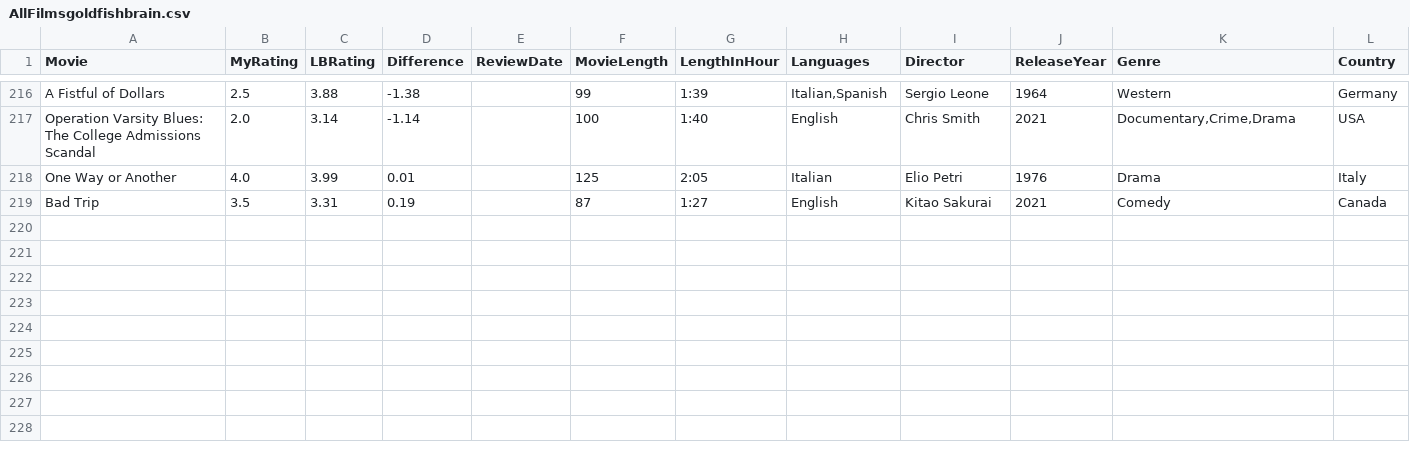
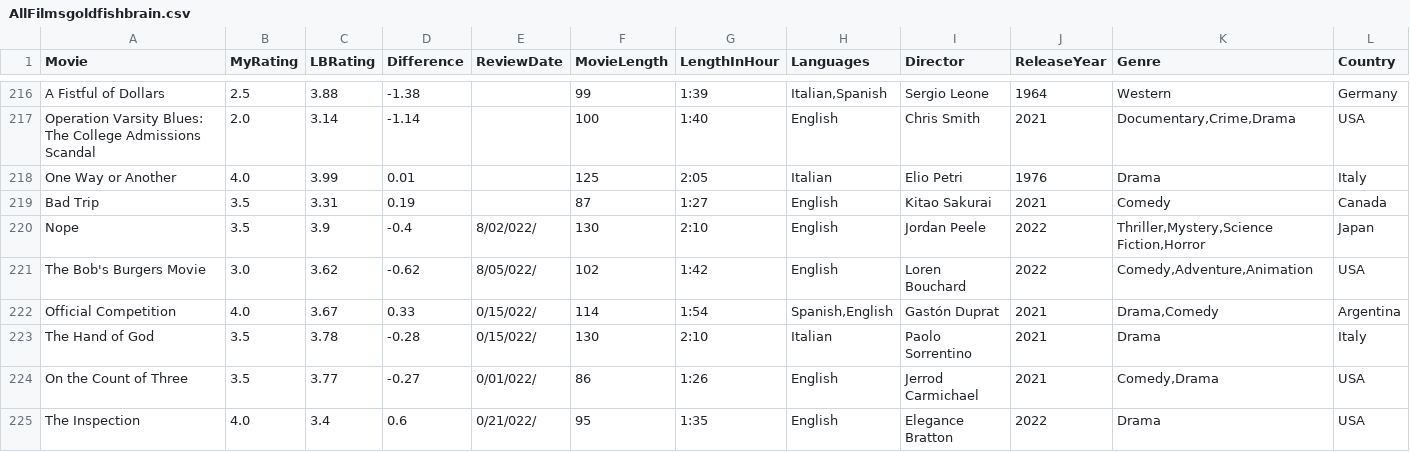
Before and after one commit to LouieR3/LetterboxdApp, a CSV file: AllFilmsgoldfishbrain.csv, drawn as a sheet; only a part is shown, gaps mark what is left out; rows hold the shown columns only; the diff names each change by its address in the sheet, - before the commit and + after, or states it on an @@ line.

```diff
--- a/AllFilmsgoldfishbrain.csv
+++ b/AllFilmsgoldfishbrain.csv
+row 220: Nope | 3.5 | 3.9 | -0.4 | 8/02/022/ | 130 | 2:10 | English | Jordan Peele | 2022 | Thriller,Mystery,Science Fiction,Horror | Japan
+row 221: The Bob's Burgers Movie | 3.0 | 3.62 | -0.62 | 8/05/022/ | 102 | 1:42 | English | Loren Bouchard | 2022 | Comedy,Adventure,Animation | USA
+row 222: Official Competition | 4.0 | 3.67 | 0.33 | 0/15/022/ | 114 | 1:54 | Spanish,English | Gastón Duprat | 2021 | Drama,Comedy | Argentina
+row 223: The Hand of God | 3.5 | 3.78 | -0.28 | 0/15/022/ | 130 | 2:10 | Italian | Paolo Sorrentino | 2021 | Drama | Italy
+row 224: On the Count of Three | 3.5 | 3.77 | -0.27 | 0/01/022/ | 86 | 1:26 | English | Jerrod Carmichael | 2021 | Comedy,Drama | USA
+row 225: The Inspection | 4.0 | 3.4 | 0.6 | 0/21/022/ | 95 | 1:35 | English | Elegance Bratton | 2022 | Drama | USA
```
Also changed, not shown: AllFilmscloakenswagger.csv, AllFilmsgr8escape10.csv, 1 other file.
